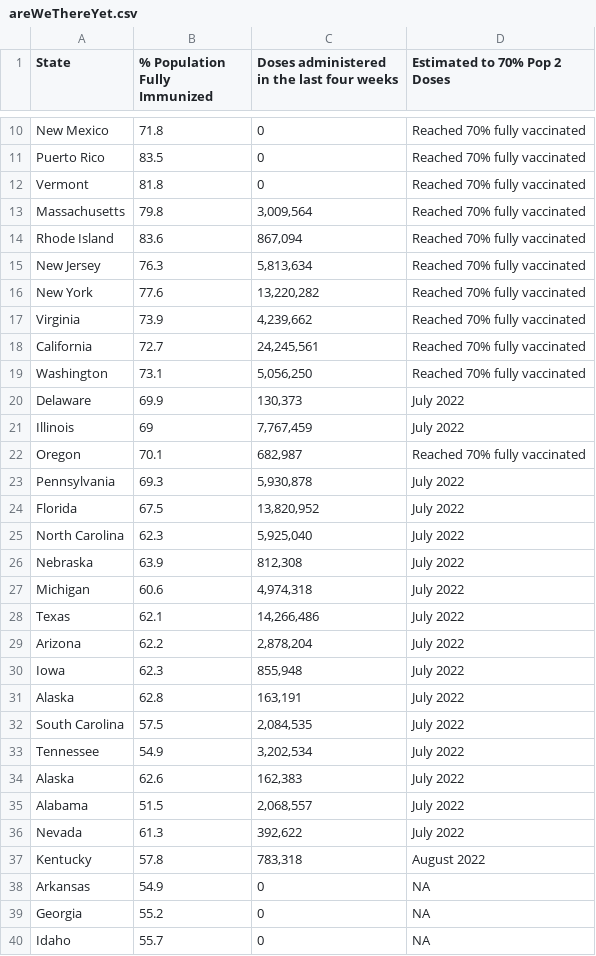
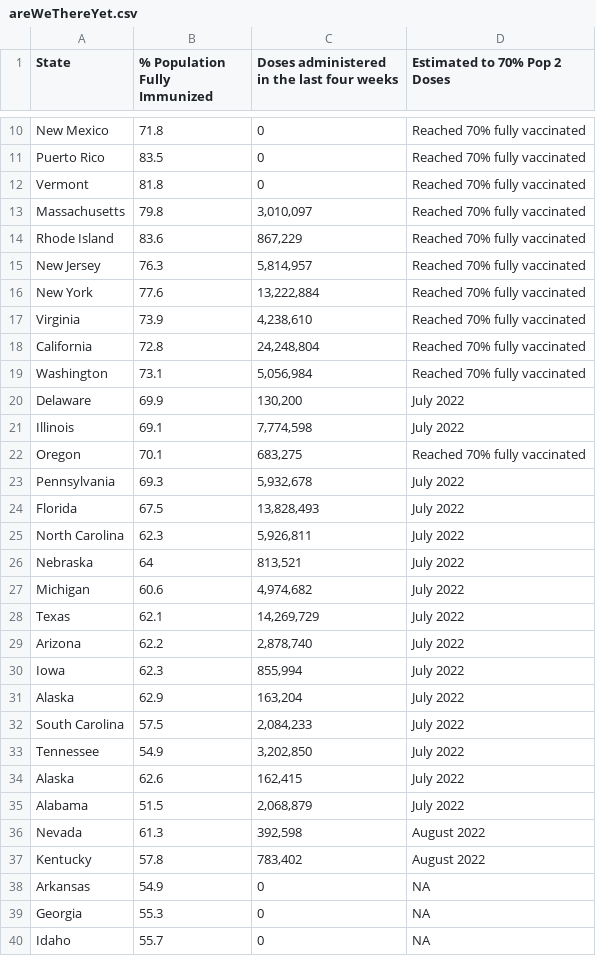
Before and after one commit to Dotdash-Data-Journalism/2021_2022_VWH_covid_vaccine_tracker, a CSV file: chartData/areWeThereYet.csv, drawn as a sheet; only a part is shown, gaps mark what is left out; the diff covers the shown part only.

```diff
--- a/chartData/areWeThereYet.csv
+++ b/chartData/areWeThereYet.csv
@@ -12,29 +12,29 @@ Puerto Rico,83.5,         0,Reached 70% fully vaccinated
 Vermont,81.8,         0,Reached 70% fully vaccinated
-Massachusetts,79.8," 3,009,564",Reached 70% fully vaccinated
-Rhode Island,83.6,"   867,094",Reached 70% fully vaccinated
-New Jersey,76.3," 5,813,634",Reached 70% fully vaccinated
-New York,77.6,"13,220,282",Reached 70% fully vaccinated
-Virginia,73.9," 4,239,662",Reached 70% fully vaccinated
-California,72.7,"24,245,561",Reached 70% fully vaccinated
-Washington,73.1," 5,056,250",Reached 70% fully vaccinated
-Delaware,69.9,"   130,373",July 2022
-Illinois,69," 7,767,459",July 2022
-Oregon,70.1,"   682,987",Reached 70% fully vaccinated
-Pennsylvania,69.3," 5,930,878",July 2022
-Florida,67.5,"13,820,952",July 2022
-North Carolina,62.3," 5,925,040",July 2022
-Nebraska,63.9,"   812,308",July 2022
-Michigan,60.6," 4,974,318",July 2022
-Texas,62.1,"14,266,486",July 2022
-Arizona,62.2," 2,878,204",July 2022
-Iowa,62.3,"   855,948",July 2022
-Alaska,62.8,"   163,191",July 2022
-South Carolina,57.5," 2,084,535",July 2022
-Tennessee,54.9," 3,202,534",July 2022
-Alaska,62.6,"   162,383",July 2022
-Alabama,51.5," 2,068,557",July 2022
-Nevada,61.3,"   392,622",July 2022
-Kentucky,57.8,"   783,318",August 2022
+Massachusetts,79.8," 3,010,097",Reached 70% fully vaccinated
+Rhode Island,83.6,"   867,229",Reached 70% fully vaccinated
+New Jersey,76.3," 5,814,957",Reached 70% fully vaccinated
+New York,77.6,"13,222,884",Reached 70% fully vaccinated
+Virginia,73.9," 4,238,610",Reached 70% fully vaccinated
+California,72.8,"24,248,804",Reached 70% fully vaccinated
+Washington,73.1," 5,056,984",Reached 70% fully vaccinated
+Delaware,69.9,"   130,200",July 2022
+Illinois,69.1," 7,774,598",July 2022
+Oregon,70.1,"   683,275",Reached 70% fully vaccinated
+Pennsylvania,69.3," 5,932,678",July 2022
+Florida,67.5,"13,828,493",July 2022
+North Carolina,62.3," 5,926,811",July 2022
+Nebraska,64,"   813,521",July 2022
+Michigan,60.6," 4,974,682",July 2022
+Texas,62.1,"14,269,729",July 2022
+Arizona,62.2," 2,878,740",July 2022
+Iowa,62.3,"   855,994",July 2022
+Alaska,62.9,"   163,204",July 2022
+South Carolina,57.5," 2,084,233",July 2022
+Tennessee,54.9," 3,202,850",July 2022
+Alaska,62.6,"   162,415",July 2022
+Alabama,51.5," 2,068,879",July 2022
+Nevada,61.3,"   392,598",August 2022
+Kentucky,57.8,"   783,402",August 2022
 Arkansas,54.9,         0,NA
-Georgia,55.2,         0,NA
+Georgia,55.3,         0,NA
 Idaho,55.7,         0,NA
```
Also changed, not shown: 6 edited cells elsewhere in this file, chartData/boosterMap.csv, chartData/cdcFullVaxByAge.csv, 4 other files.
